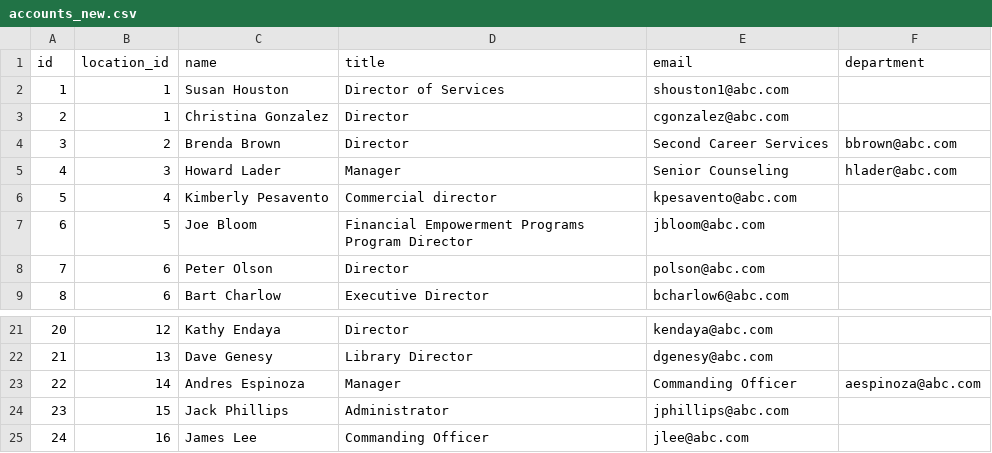
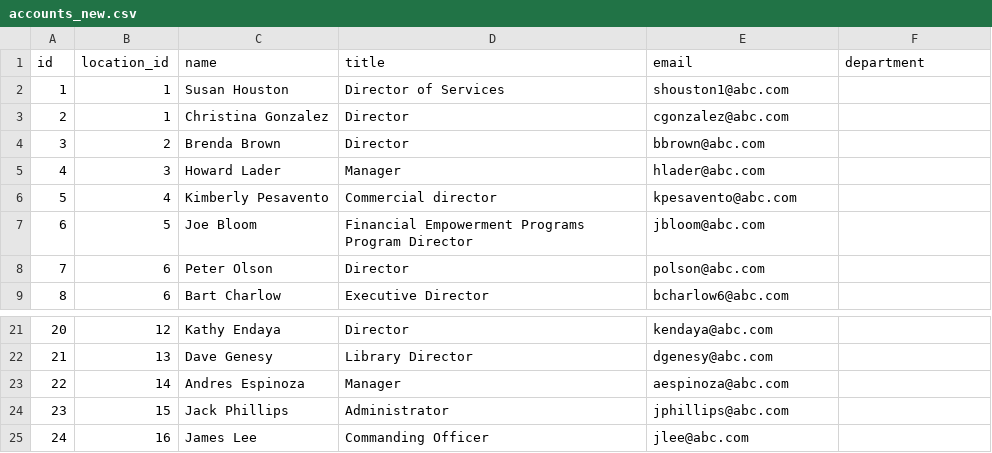
Before and after one commit to Lashchuck/Employee-account-normalizer, a CSV file: accounts_new.csv, drawn as a sheet; only a part is shown, gaps mark what is left out.

Commit message:
task1

```diff
--- a/accounts_new.csv
+++ b/accounts_new.csv
@@ -3,4 +3,4 @@ id,location_id,name,title,email,department
 2,1,Christina Gonzalez,Director,cgonzalez@abc.com,
-3,2,Brenda Brown,Director,Second Career Services,bbrown@abc.com,
-4,3,Howard Lader,Manager,Senior Counseling,hlader@abc.com,
+3,2,Brenda Brown,Director,bbrown@abc.com,
+4,3,Howard Lader,Manager,hlader@abc.com,
 5,4,Kimberly Pesavento,Commercial director,kpesavento@abc.com,
@@ -22,3 +22,3 @@ id,location_id,name,title,email,department
 21,13,Dave Genesy,Library Director,dgenesy@abc.com,
-22,14,Andres Espinoza,Manager,Commanding Officer,aespinoza@abc.com,
+22,14,Andres Espinoza,Manager,aespinoza@abc.com,
 23,15,Jack Phillips,Administrator,jphillips@abc.com,
```
